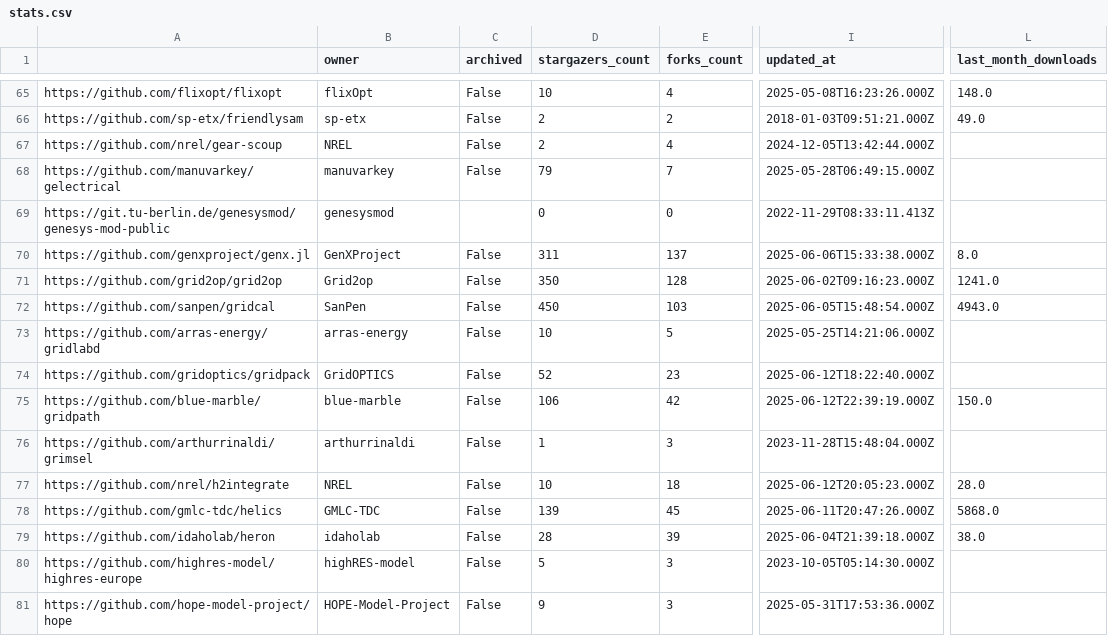
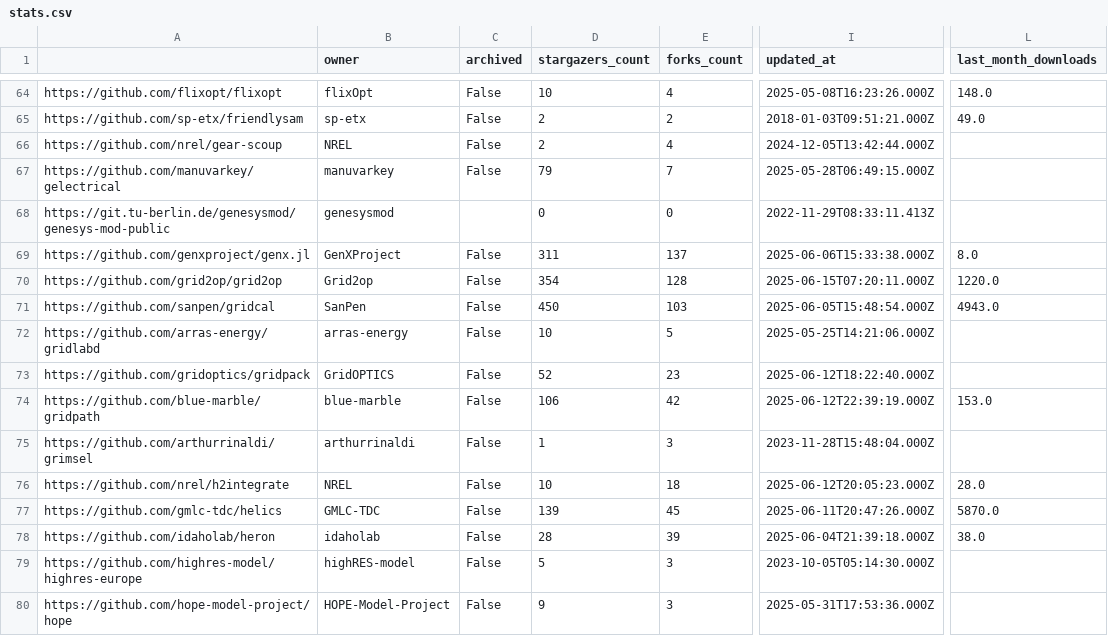
Before and after one commit to open-energy-transition/openmod-tracker, a CSV file: inventory/output/stats.csv, drawn as a sheet; only a part is shown, gaps mark what is left out; addresses are those after the commit; the diff covers the shown part only; the diff names each change by its address in the sheet, - before the commit and + after, or states it on an @@ line.

```diff
--- a/inventory/output/stats.csv
+++ b/inventory/output/stats.csv
-D70 (stargazers_count): 350
+D70 (stargazers_count): 354
-I70 (updated_at): 2025-06-02T09:16:23.000Z
+I70 (updated_at): 2025-06-15T07:20:11.000Z
-L70 (last_month_downloads): 1241.0
+L70 (last_month_downloads): 1220.0
-L74 (last_month_downloads): 150.0
+L74 (last_month_downloads): 153.0
-L77 (last_month_downloads): 5868.0
+L77 (last_month_downloads): 5870.0
```
Also changed, not shown: 1 removed row and 34 edited cells elsewhere in this file, inventory/output/filtered.csv.
